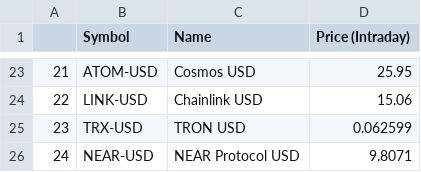
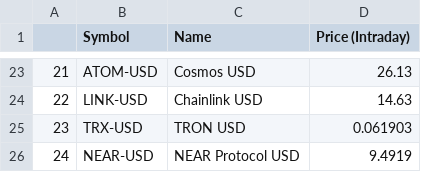
Before and after one commit to hennypurwadi/Web_Scraping, a CSV file: data/2022-02-20_web_scrape.csv, drawn as a sheet; only a part is shown, gaps mark what is left out; the diff covers the shown part only.

```diff
--- a/data/2022-02-20_web_scrape.csv
+++ b/data/2022-02-20_web_scrape.csv
@@ -23,4 +23,4 @@
-21,ATOM-USD,Cosmos USD,25.95
-22,LINK-USD,Chainlink USD,15.06
-23,TRX-USD,TRON USD,0.062599
-24,NEAR-USD,NEAR Protocol USD,9.8071
+21,ATOM-USD,Cosmos USD,26.13
+22,LINK-USD,Chainlink USD,14.63
+23,TRX-USD,TRON USD,0.061903
+24,NEAR-USD,NEAR Protocol USD,9.4919
```
Also changed, not shown: 32 edited cells elsewhere in this file, 2 other files.
